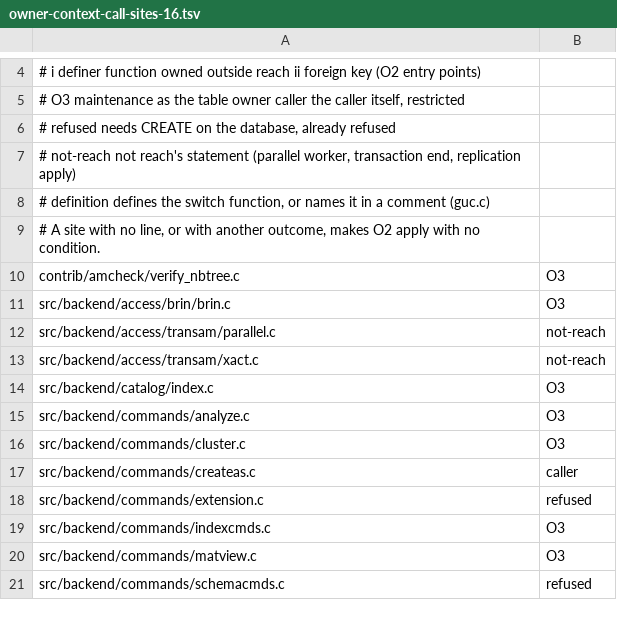
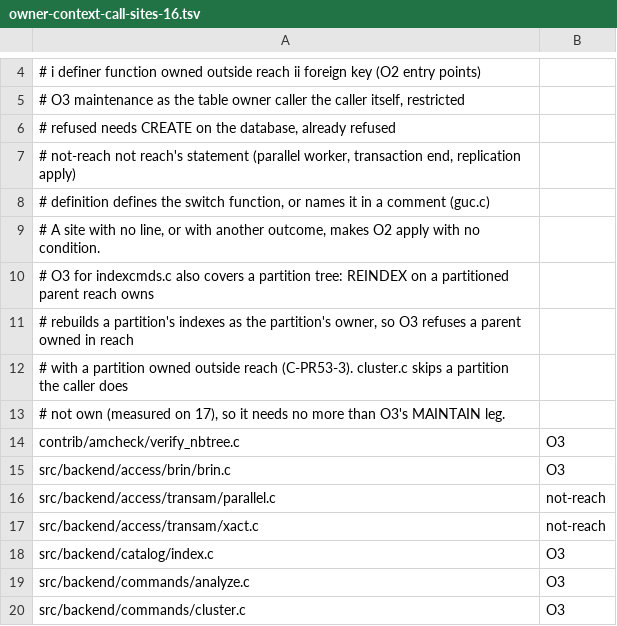
Before and after one commit to 1of1Canopus/gdpr-shredding, a TSV file: gdpr-shredding-core/src/main/resources/com/housedevinci/shredding/adapter/jdbc/owner-context-call-sites-16.tsv, drawn as a sheet; only a part is shown, gaps mark what is left out; the shorter side is filled out with more unchanged rows.

Commit message:
fix(core): close the owner-context gaps of review pass 1
Pass 1 found four paths to code that runs as another role that the
rules did not read, and one unstated limit. Each one adds a source or
a fact kind to a rule this PR already has.

C-PR53-1: a TRIGGER grant on a table owned outside reach lets the
runtime role add a trigger whose WHEN runs as the owner. O3 now
refuses it, for reach or PUBLIC, with no mode that relaxes it.
C-PR53-2: statement 4 reads extended statistics expressions as
planner slot 11, which the planner folds as the owner.
C-PR53-3: REINDEX on a partitioned parent reach owns rebuilds a
partition's index as the partition's owner. O3 refuses that parent.
CLUSTER was measured on 17 and skips such a partition; a test pins
it, so the review's CLUSTER variant is a control, not a path.
C-PR53-5: the tree reader also reads typid, the only field naming the
domain of JSON_VALUE RETURNING on 17.
C-PR53-4: SECURITY-NOTES states the second-hop limit (#C-61).

The rejected alternative for C-PR53-1, an O2 entry-point condition,
would let a trigger added before the first entry point stay.

Cipher-Finding: C-PR53-1, C-PR53-2, C-PR53-3, C-PR53-4, C-PR53-5
Signed-off-by: thor <thor@housedevinci.com>

```diff
--- a/gdpr-shredding-core/src/main/resources/com/housedevinci/shredding/adapter/jdbc/owner-context-call-sites-16.tsv
+++ b/gdpr-shredding-core/src/main/resources/com/housedevinci/shredding/adapter/jdbc/owner-context-call-sites-16.tsv
@@ -9,2 +9,6 @@
 # A site with no line, or with another outcome, makes O2 apply with no condition.
+# O3 for indexcmds.c also covers a partition tree: REINDEX on a partitioned parent reach owns
+# rebuilds a partition's indexes as the partition's owner, so O3 refuses a parent owned in reach
+# with a partition owned outside reach (C-PR53-3). cluster.c skips a partition the caller does
+# not own (measured on 17), so it needs no more than O3's MAINTAIN leg.
 contrib/amcheck/verify_nbtree.c	O3
```
Also changed, not shown: gdpr-shredding-core/src/main/resources/com/housedevinci/shredding/adapter/jdbc/owner-context-call-sites-17.tsv, 7 other files.
